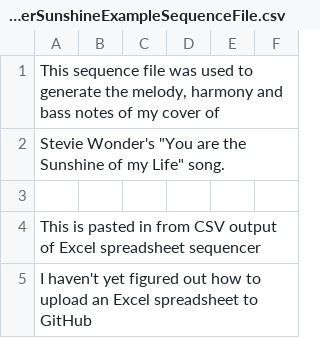
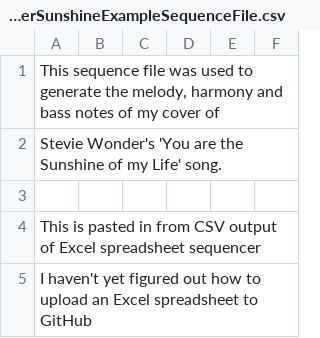
Before and after one commit to davidryan59/music-sequencer-matlab-excel-audacity, a CSV file: StevieWonderSunshineExampleSequenceFile.csv, drawn as a sheet; only a part is shown.

Commit message:
Update StevieWonderSunshineExampleSequenceFile.csv

```diff
--- a/StevieWonderSunshineExampleSequenceFile.csv
+++ b/StevieWonderSunshineExampleSequenceFile.csv
@@ -1,3 +1,3 @@
 This sequence file was used to generate the melody, harmony and bass notes of my cover of
-Stevie Wonder's "You are the Sunshine of my Life" song.
+Stevie Wonder's 'You are the Sunshine of my Life' song.
 
```
